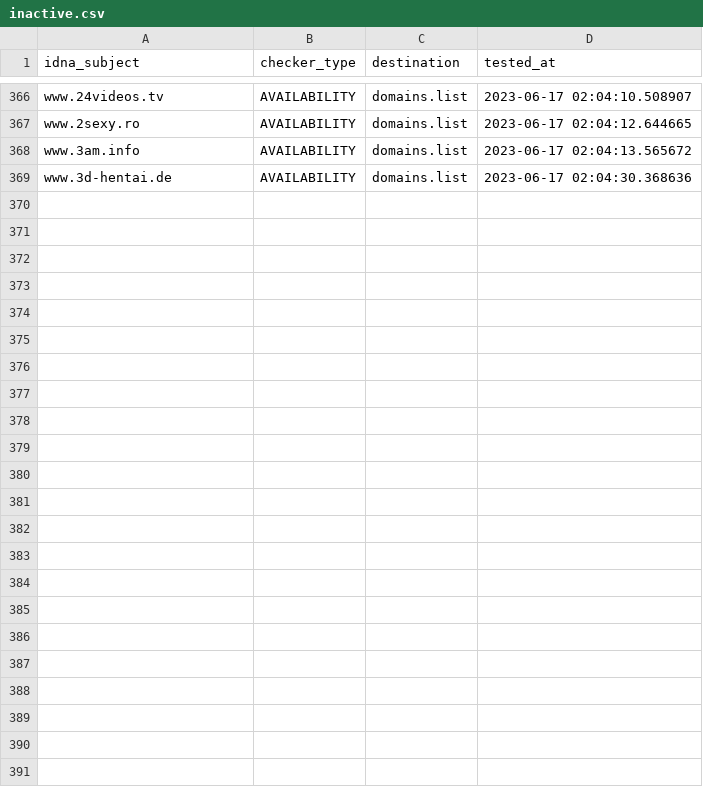
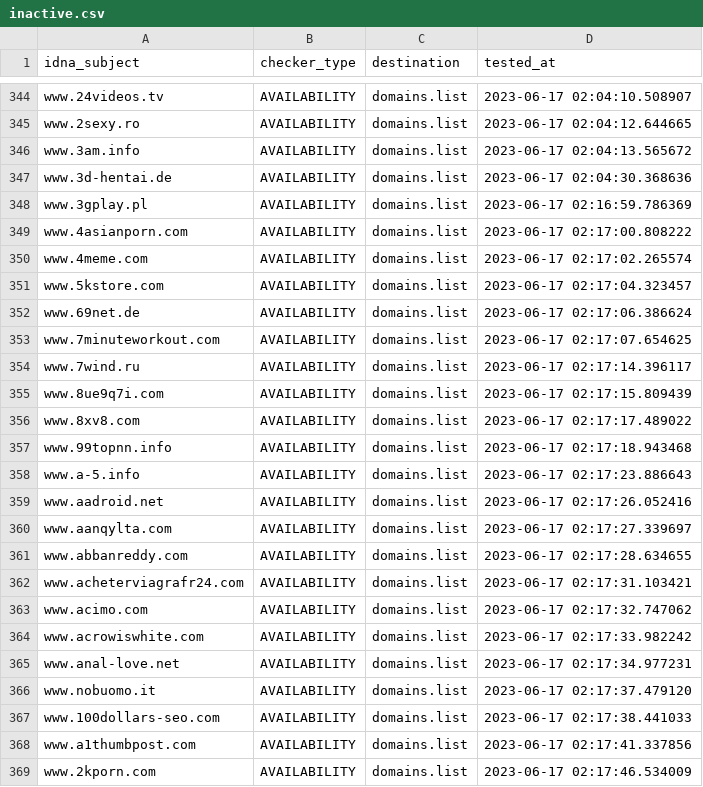
Before and after one commit to Ultimate-Hosts-Blacklist/BaddBoyzHosts, a CSV file: .pyfunceble/inactive.csv, drawn as a sheet; only a part is shown, gaps mark what is left out; the diff covers the shown part only.

```diff
--- a/.pyfunceble/inactive.csv
+++ b/.pyfunceble/inactive.csv
@@ -369 +347,23 @@ www.3am.info,AVAILABILITY,domains.list,2023-06-17 02:04:13.565672
 www.3d-hentai.de,AVAILABILITY,domains.list,2023-06-17 02:04:30.368636
+www.3gplay.pl,AVAILABILITY,domains.list,2023-06-17 02:16:59.786369
+www.4asianporn.com,AVAILABILITY,domains.list,2023-06-17 02:17:00.808222
+www.4meme.com,AVAILABILITY,domains.list,2023-06-17 02:17:02.265574
+www.5kstore.com,AVAILABILITY,domains.list,2023-06-17 02:17:04.323457
+www.69net.de,AVAILABILITY,domains.list,2023-06-17 02:17:06.386624
+www.7minuteworkout.com,AVAILABILITY,domains.list,2023-06-17 02:17:07.654625
+www.7wind.ru,AVAILABILITY,domains.list,2023-06-17 02:17:14.396117
+www.8ue9q7i.com,AVAILABILITY,domains.list,2023-06-17 02:17:15.809439
+www.8xv8.com,AVAILABILITY,domains.list,2023-06-17 02:17:17.489022
+www.99topnn.info,AVAILABILITY,domains.list,2023-06-17 02:17:18.943468
+www.a-5.info,AVAILABILITY,domains.list,2023-06-17 02:17:23.886643
+www.aadroid.net,AVAILABILITY,domains.list,2023-06-17 02:17:26.052416
+www.aanqylta.com,AVAILABILITY,domains.list,2023-06-17 02:17:27.339697
+www.abbanreddy.com,AVAILABILITY,domains.list,2023-06-17 02:17:28.634655
+www.acheterviagrafr24.com,AVAILABILITY,domains.list,2023-06-17 02:17:31.103421
+www.acimo.com,AVAILABILITY,domains.list,2023-06-17 02:17:32.747062
+www.acrowiswhite.com,AVAILABILITY,domains.list,2023-06-17 02:17:33.982242
+www.anal-love.net,AVAILABILITY,domains.list,2023-06-17 02:17:34.977231
+www.nobuomo.it,AVAILABILITY,domains.list,2023-06-17 02:17:37.479120
+www.100dollars-seo.com,AVAILABILITY,domains.list,2023-06-17 02:17:38.441033
+www.a1thumbpost.com,AVAILABILITY,domains.list,2023-06-17 02:17:41.337856
+www.2kporn.com,AVAILABILITY,domains.list,2023-06-17 02:17:46.534009
```
Also changed, not shown: 22 removed rows elsewhere in this file, 17 other files.
